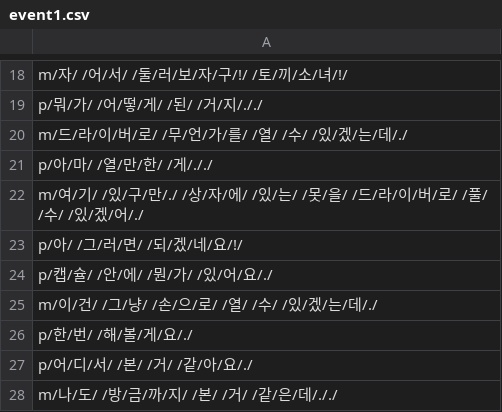
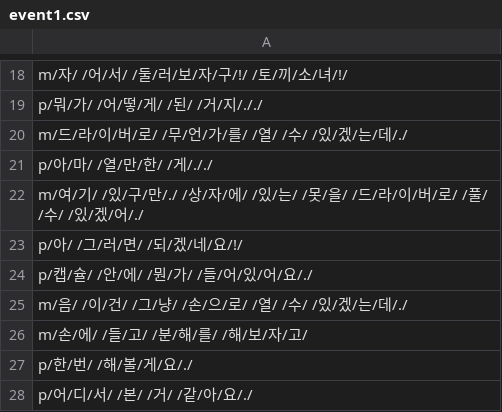
Before and after one commit to catdoglove/LookFace, a CSV file: Resources/CSV/event1.csv, drawn as a sheet; only a part is shown, gaps mark what is left out; the shorter side is filled out with more unchanged rows.

Commit message:
손에 들고있는 설명

```diff
--- a/Resources/CSV/event1.csv
+++ b/Resources/CSV/event1.csv
@@ -23,4 +23,5 @@ m/여/기/ /있/구/만/./ /상/자/에/ /있/는/ /못/을/ /드/라/이/버/
 p/아/ /그/러/면/ /되/겠/네/요/!/
-p/캡/슐/ /안/에/ /뭔/가/ /있/어/요/./
-m/이/건/ /그/냥/ /손/으/로/ /열/ /수/ /있/겠/는/데/./
+p/캡/슐/ /안/에/ /뭔/가/ /들/어/있/어/요/./
+m/음/ /이/건/ /그/냥/ /손/으/로/ /열/ /수/ /있/겠/는/데/./
+m/손/에/ /들/고/ /분/해/를/ /해/보/자/고/
 p/한/번/ /해/볼/게/요/./
```
